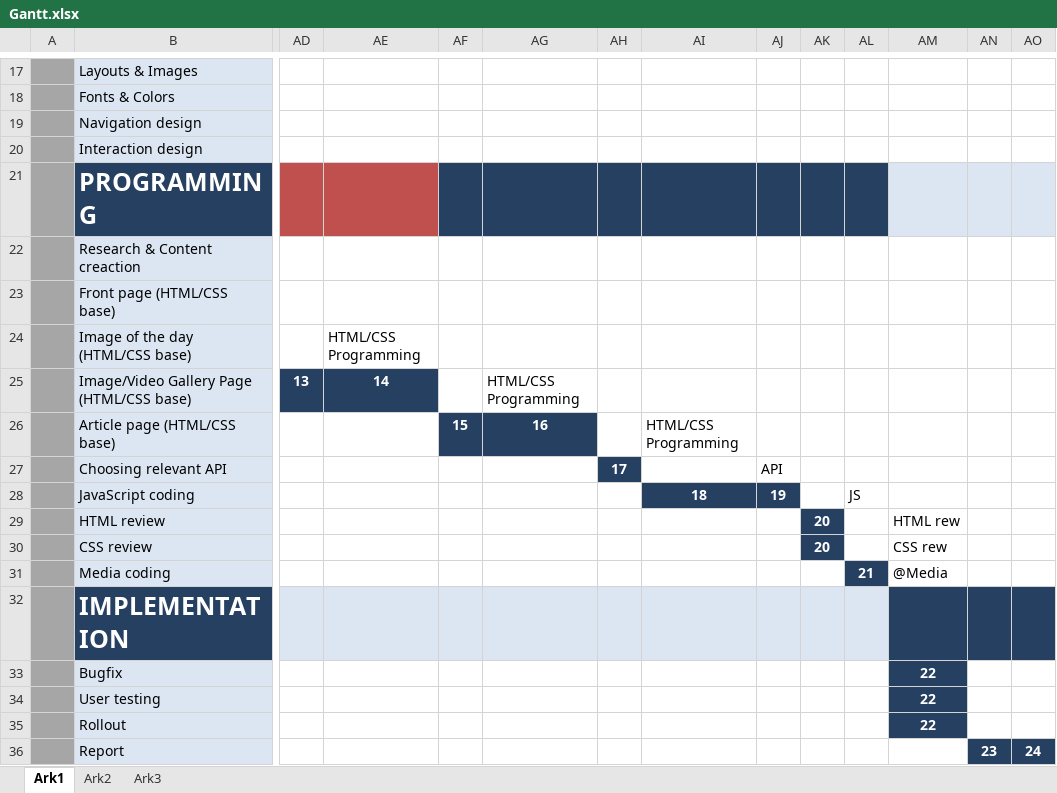
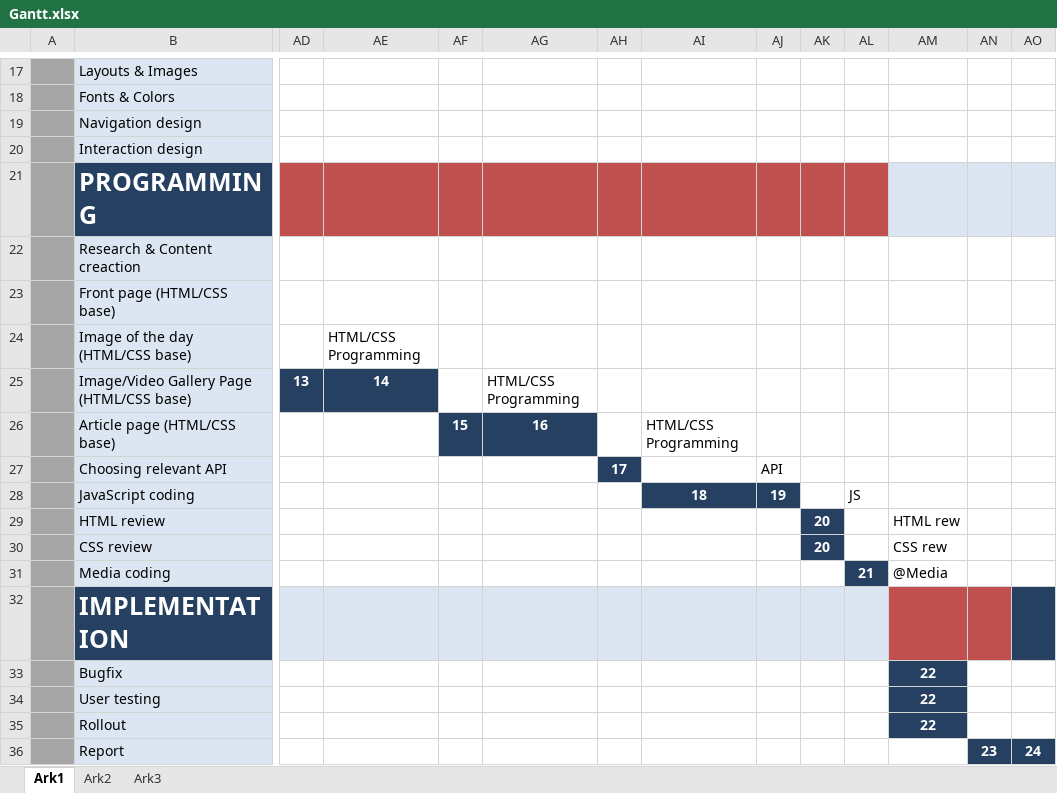
Before and after one commit to IamMattDamon/project_exam1, an Excel workbook: Report Files/functional spec/Gantt.xlsx, sheet Ark1, drawn as a sheet; only a part is shown, gaps mark what is left out; values as stored, in another font and other column widths than the file's, no borders; the diff names each change by its address in the sheet, - before the commit and + after, or states it on an @@ line.

```diff
--- a/Report Files/functional spec/Gantt.xlsx (sheet Ark1)
+++ b/Report Files/functional spec/Gantt.xlsx (sheet Ark1)
-AF21:AL21 fill: #254061
+AF21:AL21 fill: #C0504D
-AM32:AN32 fill: #254061
+AM32:AN32 fill: #C0504D
```
Also changed, not shown: 3 other files.
